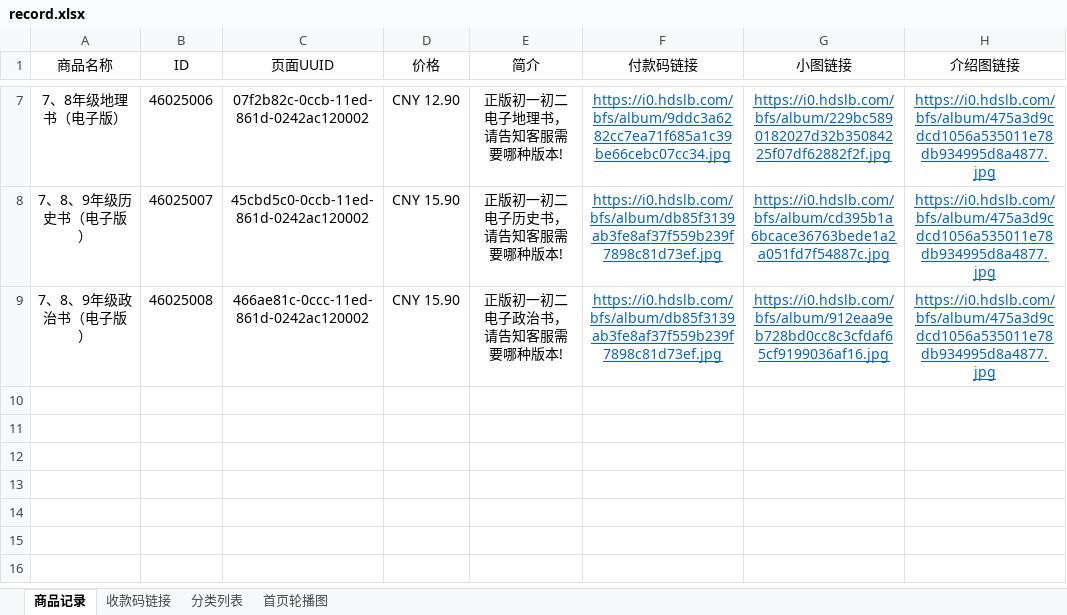
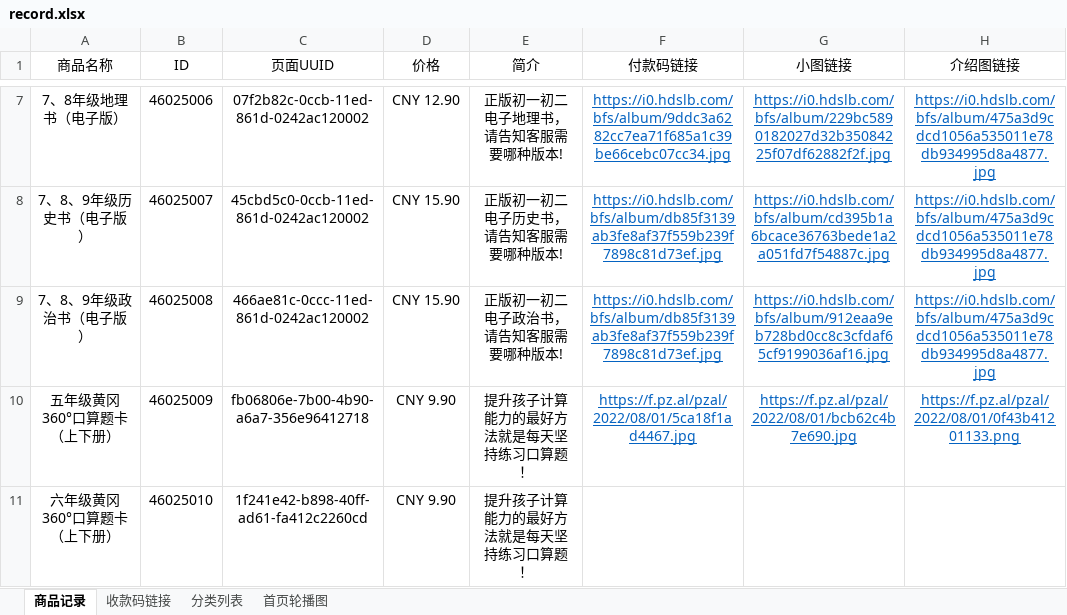
Before and after one commit to jinjieup-shop/jinjieup-shop.github.io, an Excel workbook: record.xlsx, sheet 商品记录, drawn as a sheet; only a part is shown, gaps mark what is left out; values as stored, in another font and other column widths than the file's, no borders; the diff names each change by its address in the sheet, - before the commit and + after, or states it on an @@ line.

```diff
--- a/record.xlsx (sheet 商品记录)
+++ b/record.xlsx (sheet 商品记录)
+row 10: 五年级黄冈360°口算题卡（上下册） | 46025009 | fb06806e-7b00-4b90-a6a7-356e96412718 | CNY 9.90 | 提升孩子计算能力的最好方法就是每天坚持练习口算题！ | https://f.pz.al/pzal/2022/08/01/5ca18f1ad4467.jpg | https://f.pz.al/pzal/2022/08/01/bcb62c4b7e690.jpg | https://f.pz.al/pzal/2022/08/01/0f43b41201133.png
+row 11: 六年级黄冈360°口算题卡（上下册） | 46025010 | 1f241e42-b898-40ff-ad61-fa412c2260cd | CNY 9.90 | 提升孩子计算能力的最好方法就是每天坚持练习口算题！
```
Also changed, not shown: sheet 分类列表, sheet 收款码链接, 42 other files.
